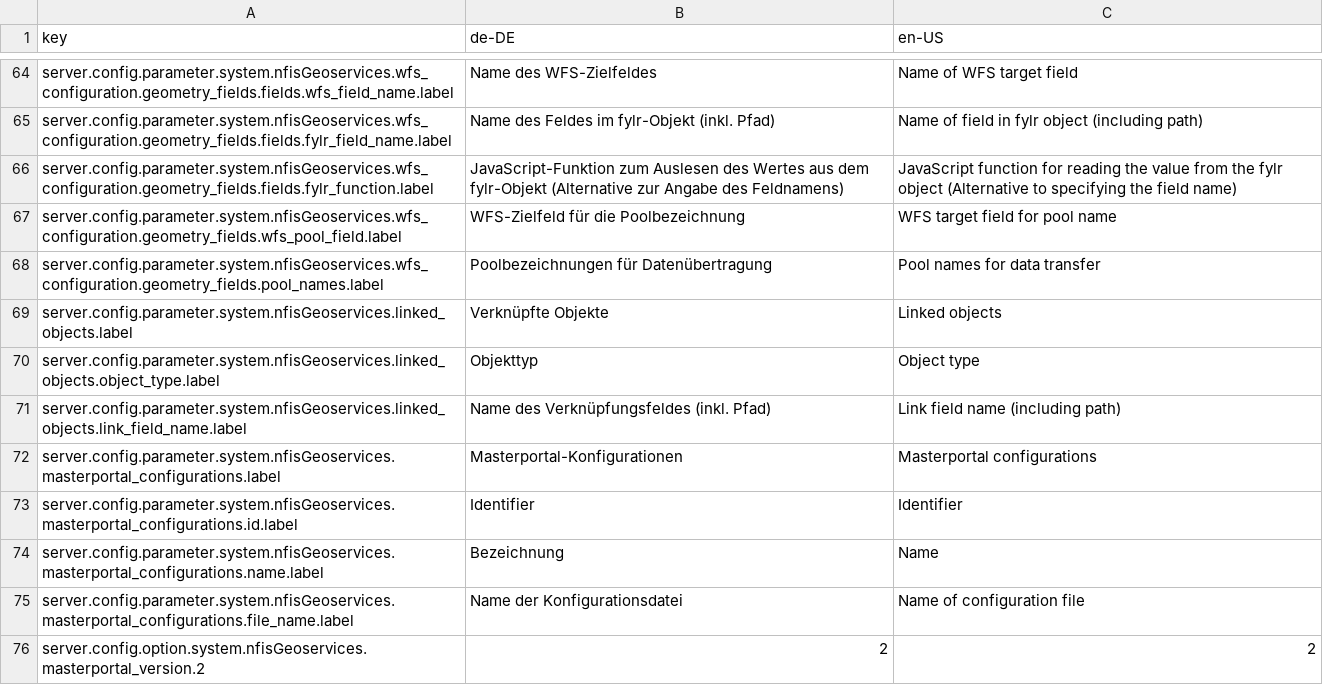
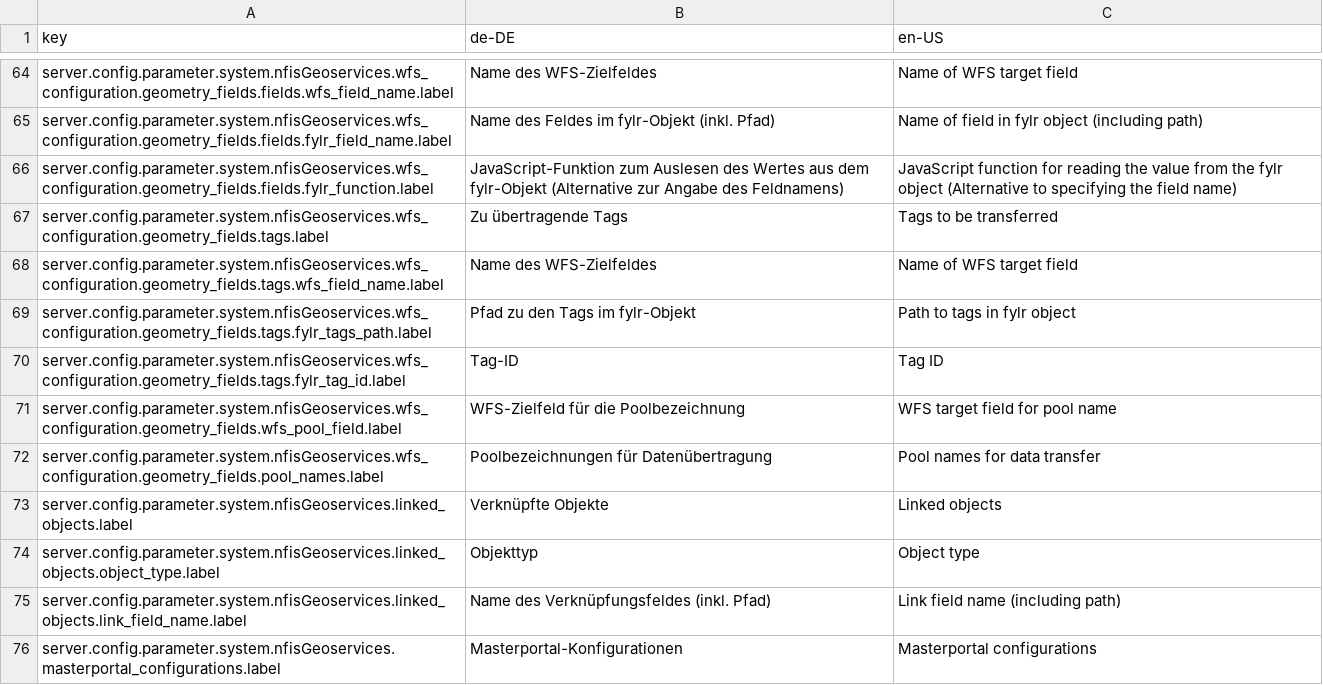
Before and after one commit to programmfabrik/fylr-plugin-custom-data-type-nfis-geometry, a CSV file: l10n/custom-data-type-nfis-geometry.csv, drawn as a sheet; only a part is shown, gaps mark what is left out; the shorter side is filled out with more unchanged rows.

Commit message:
Allow setting boolean fields in WFS based on tags in fylr objects

```diff
--- a/l10n/custom-data-type-nfis-geometry.csv
+++ b/l10n/custom-data-type-nfis-geometry.csv
@@ -66,2 +66,6 @@ server.config.parameter.system.nfisGeoservices.wfs_configuration.geometry_fields
 server.config.parameter.system.nfisGeoservices.wfs_configuration.geometry_fields.fields.fylr_function.label,JavaScript-Funktion zum Auslesen des Wertes aus dem fylr-Objekt (Alternative zur Angabe des Feldnamens),JavaScript function for reading the value from the fylr object (Alternative to specifying the field name)
+server.config.parameter.system.nfisGeoservices.wfs_configuration.geometry_fields.tags.label,Zu übertragende Tags,Tags to be transferred
+server.config.parameter.system.nfisGeoservices.wfs_configuration.geometry_fields.tags.wfs_field_name.label,Name des WFS-Zielfeldes,Name of WFS target field
+server.config.parameter.system.nfisGeoservices.wfs_configuration.geometry_fields.tags.fylr_tags_path.label,Pfad zu den Tags im fylr-Objekt,Path to tags in fylr object
+server.config.parameter.system.nfisGeoservices.wfs_configuration.geometry_fields.tags.fylr_tag_id.label,Tag-ID,Tag ID
 server.config.parameter.system.nfisGeoservices.wfs_configuration.geometry_fields.wfs_pool_field.label,WFS-Zielfeld für die Poolbezeichnung,WFS target field for pool name
```
Also changed, not shown: 2 other files.
